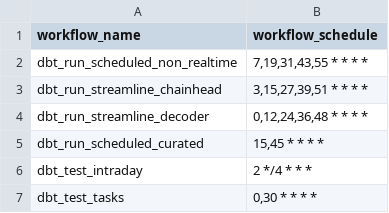
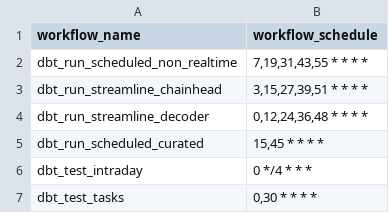
Before and after one commit to FlipsideCrypto/polygon-models, a CSV file: data/github_actions__workflows.csv, drawn as a sheet.

Commit message:
time

```diff
--- a/data/github_actions__workflows.csv
+++ b/data/github_actions__workflows.csv
@@ -5,3 +5,3 @@ dbt_run_streamline_decoder,"0,12,24,36,48 * * * *"
 dbt_run_scheduled_curated,"15,45 * * * *"
-dbt_test_intraday,"2 */4 * * *"
+dbt_test_intraday,"0 */4 * * *"
 dbt_test_tasks,"0,30 * * * *"
```
